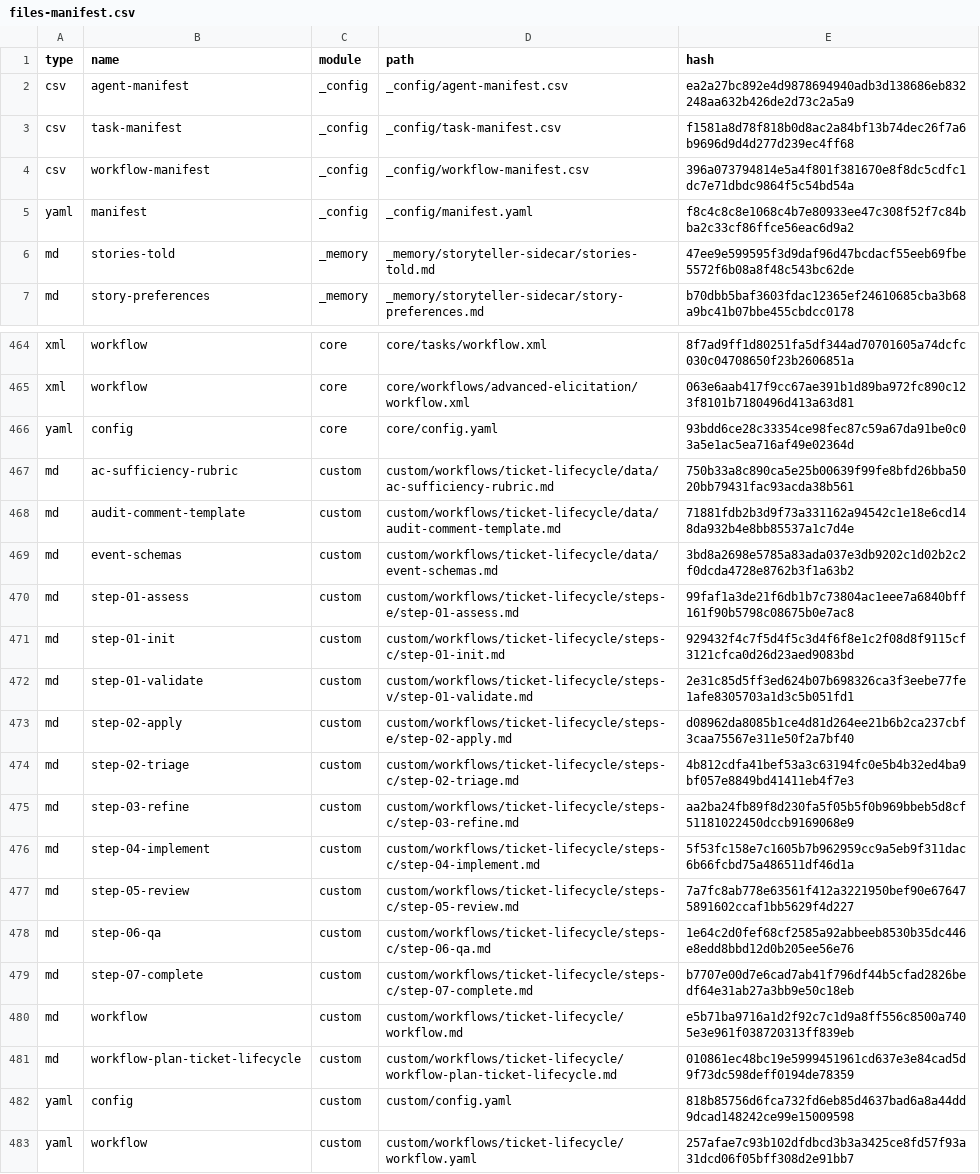
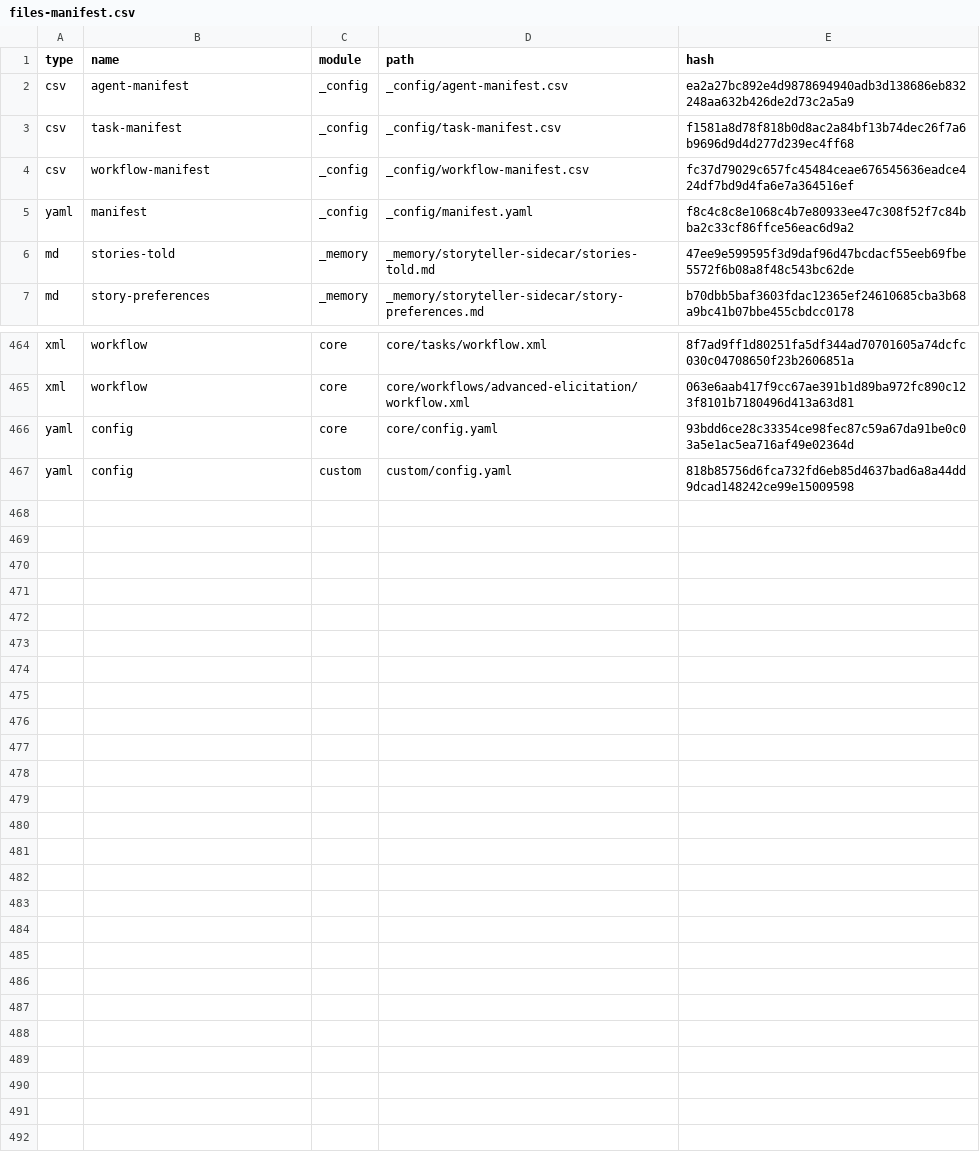
Before and after one commit to delorenj/CommonProject, a CSV file: _bmad/_config/files-manifest.csv, drawn as a sheet; only a part is shown, gaps mark what is left out; the diff names each change by its address in the sheet, - before the commit and + after, or states it on an @@ line.

```diff
--- a/_bmad/_config/files-manifest.csv
+++ b/_bmad/_config/files-manifest.csv
-E4 (hash): 396a073794814e5a4f801f381670e8f8dc5cdfc1dc7e71dbdc9864f5c54bd54a
+E4 (hash): fc37d79029c657fc45484ceae676545636eadce424df7bd9d4fa6e7a364516ef
-row 467: md | ac-sufficiency-rubric | custom | custom/workflows/ticket-lifecycle/data/ac-sufficiency-rubric.md | 750b33a8c890ca5e25b00639f99fe8bfd26bba5020bb79431fac93acda38b561
-row 468: md | audit-comment-template | custom | custom/workflows/ticket-lifecycle/data/audit-comment-template.md | 71881fdb2b3d9f73a331162a94542c1e18e6cd148da932b4e8bb85537a1c7d4e
-row 469: md | event-schemas | custom | custom/workflows/ticket-lifecycle/data/event-schemas.md | 3bd8a2698e5785a83ada037e3db9202c1d02b2c2f0dcda4728e8762b3f1a63b2
-row 470: md | step-01-assess | custom | custom/workflows/ticket-lifecycle/steps-e/step-01-assess.md | 99faf1a3de21f6db1b7c73804ac1eee7a6840bff161f90b5798c08675b0e7ac8
-row 471: md | step-01-init | custom | custom/workflows/ticket-lifecycle/steps-c/step-01-init.md | 929432f4c7f5d4f5c3d4f6f8e1c2f08d8f9115cf3121cfca0d26d23aed9083bd
-row 472: md | step-01-validate | custom | custom/workflows/ticket-lifecycle/steps-v/step-01-validate.md | 2e31c85d5ff3ed624b07b698326ca3f3eebe77fe1afe8305703a1d3c5b051fd1
-row 473: md | step-02-apply | custom | custom/workflows/ticket-lifecycle/steps-e/step-02-apply.md | d08962da8085b1ce4d81d264ee21b6b2ca237cbf3caa75567e311e50f2a7bf40
-row 474: md | step-02-triage | custom | custom/workflows/ticket-lifecycle/steps-c/step-02-triage.md | 4b812cdfa41bef53a3c63194fc0e5b4b32ed4ba9bf057e8849bd41411eb4f7e3
-row 475: md | step-03-refine | custom | custom/workflows/ticket-lifecycle/steps-c/step-03-refine.md | aa2ba24fb89f8d230fa5f05b5f0b969bbeb5d8cf51181022450dccb9169068e9
-row 476: md | step-04-implement | custom | custom/workflows/ticket-lifecycle/steps-c/step-04-implement.md | 5f53fc158e7c1605b7b962959cc9a5eb9f311dac6b66fcbd75a486511df46d1a
-row 477: md | step-05-review | custom | custom/workflows/ticket-lifecycle/steps-c/step-05-review.md | 7a7fc8ab778e63561f412a3221950bef90e676475891602ccaf1bb5629f4d227
-row 478: md | step-06-qa | custom | custom/workflows/ticket-lifecycle/steps-c/step-06-qa.md | 1e64c2d0fef68cf2585a92abbeeb8530b35dc446e8edd8bbd12d0b205ee56e76
-row 479: md | step-07-complete | custom | custom/workflows/ticket-lifecycle/steps-c/step-07-complete.md | b7707e00d7e6cad7ab41f796df44b5cfad2826bedf64e31ab27a3bb9e50c18eb
-row 480: md | workflow | custom | custom/workflows/ticket-lifecycle/workflow.md | e5b71ba9716a1d2f92c7c1d9a8ff556c8500a7405e3e961f038720313ff839eb
-row 481: md | workflow-plan-ticket-lifecycle | custom | custom/workflows/ticket-lifecycle/workflow-plan-ticket-lifecycle.md | 010861ec48bc19e5999451961cd637e3e84cad5d9f73dc598deff0194de78359
-row 483: yaml | workflow | custom | custom/workflows/ticket-lifecycle/workflow.yaml | 257afae7c93b102dfdbcd3b3a3425ce8fd57f93a31dcd06f05bff308d2e91bb7
```
Also changed, not shown: _bmad/_config/workflow-manifest.csv, 36 other files.
